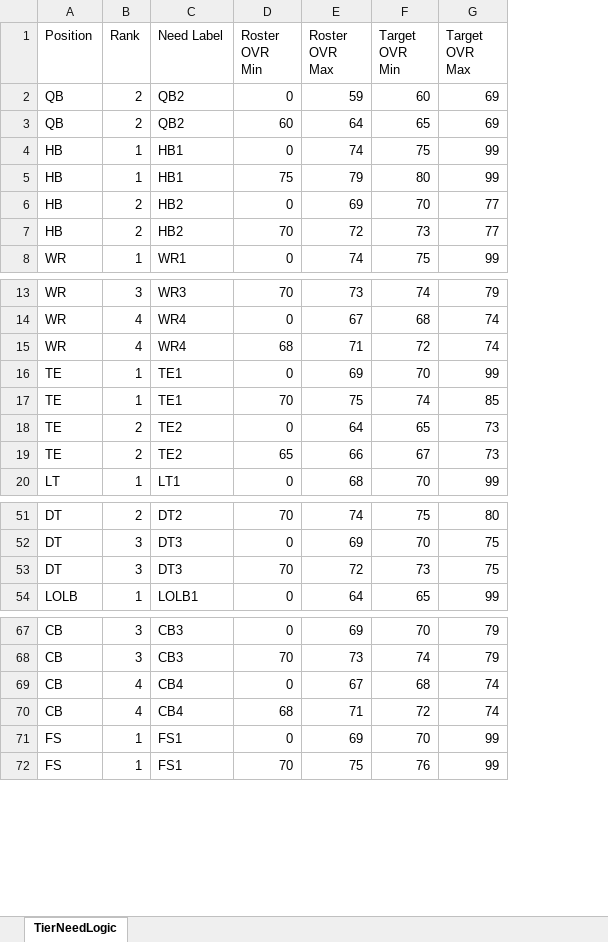
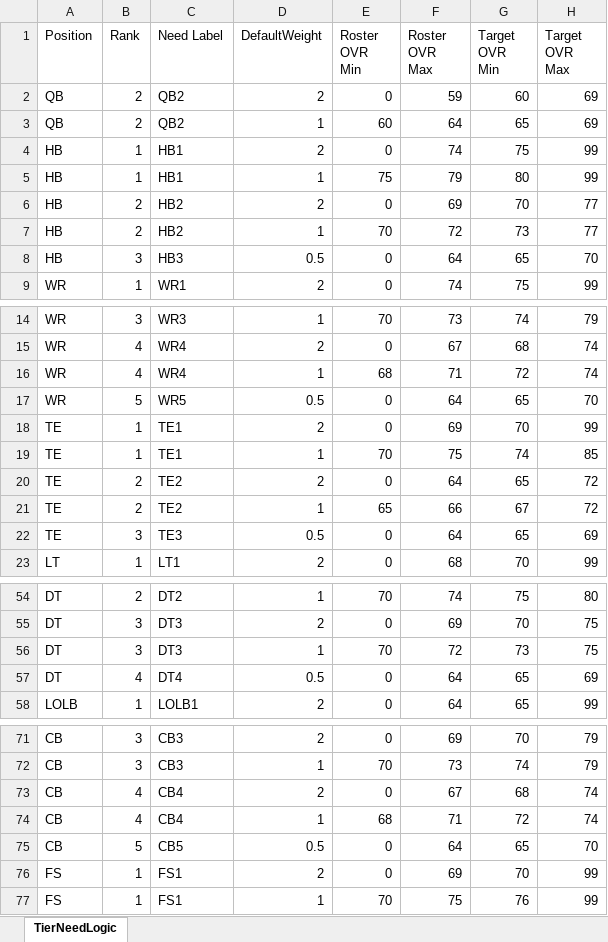
Before and after one commit to ethpec/MaddenTools, an Excel workbook: Files/Madden26/IE/Season2/FreeAgency/Input/PositionNeeds.xlsx, sheet TierNeedLogic, drawn as a sheet; only a part is shown, gaps mark what is left out; values as stored, in another font and other column widths than the file's, no borders; addresses are those after the commit; the diff names each change by its address in the sheet, - before the commit and + after, or states it on an @@ line.

```diff
--- a/Files/Madden26/IE/Season2/FreeAgency/Input/PositionNeeds.xlsx (sheet TierNeedLogic)
+++ b/Files/Madden26/IE/Season2/FreeAgency/Input/PositionNeeds.xlsx (sheet TierNeedLogic)
+column D (DefaultWeight), rows 2-7: 2 | 1 | 2 | 1 | 2 | 1; row 9: 2; rows 14-16: 1 | 2 | 1; rows 18-21: 2 | 1 | 2 | 1; row 23: 2; rows 54-56: 1 | 2 | 1; row 58: 2; rows 71-74: 2 | 1 | 2 | 1; rows 76-77: 2 | 1
+row 8: HB | 3 | HB3 | 0.5 | 0 | 64 | 65 | 70
+row 17: WR | 5 | WR5 | 0.5 | 0 | 64 | 65 | 70
-H20:H21 (Target OVR Max): 73
+H20:H21 (Target OVR Max): 72
+row 22: TE | 3 | TE3 | 0.5 | 0 | 64 | 65 | 69
+row 57: DT | 4 | DT4 | 0.5 | 0 | 64 | 65 | 69
+row 75: CB | 5 | CB5 | 0.5 | 0 | 64 | 65 | 70
```
Also changed, not shown: Files/Madden26/IE/Season2/FreeAgency/Input/ContractOffer[].xlsx, Files/Madden26/IE/Season2/FreeAgency/Input/PlayerContract.xlsx, 9 other files.
